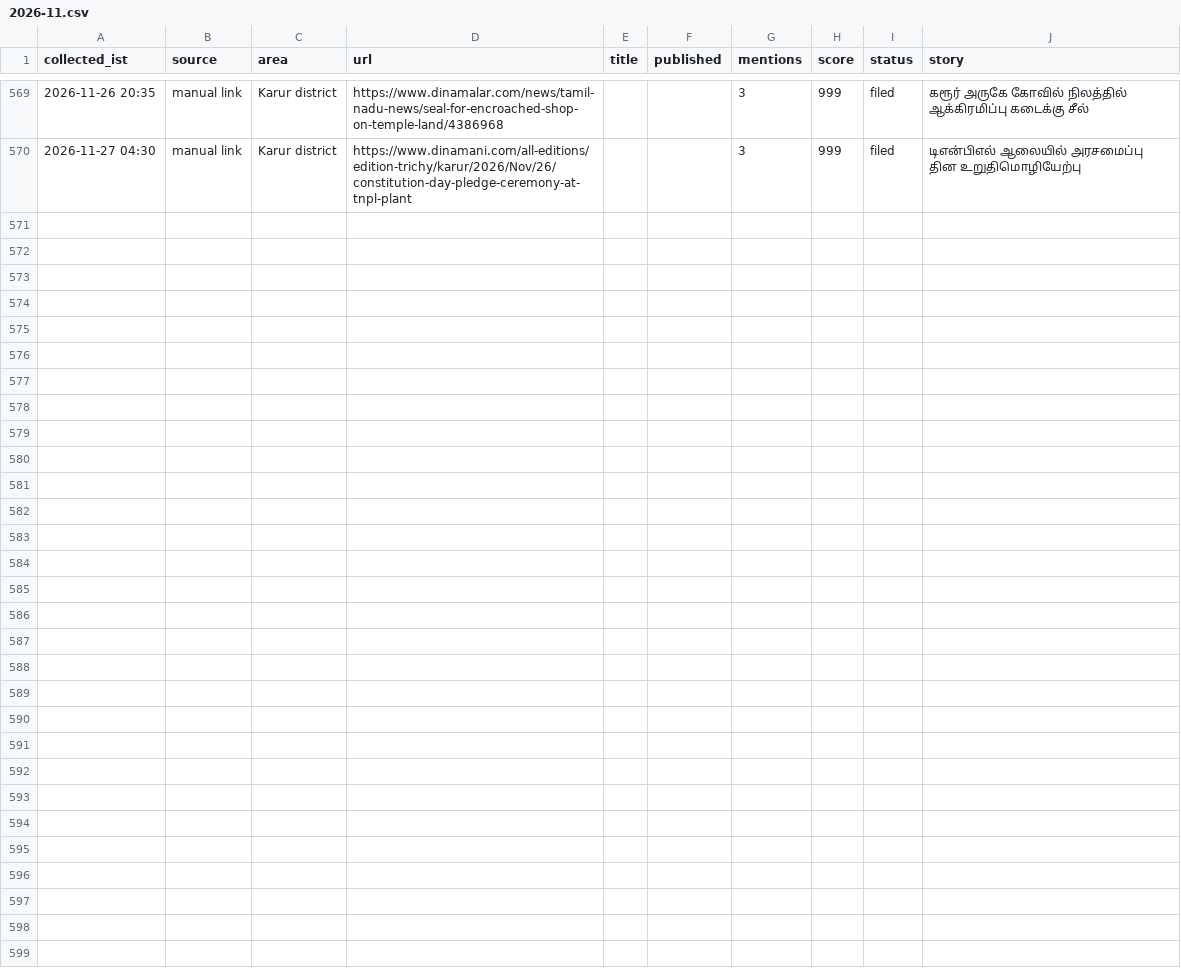
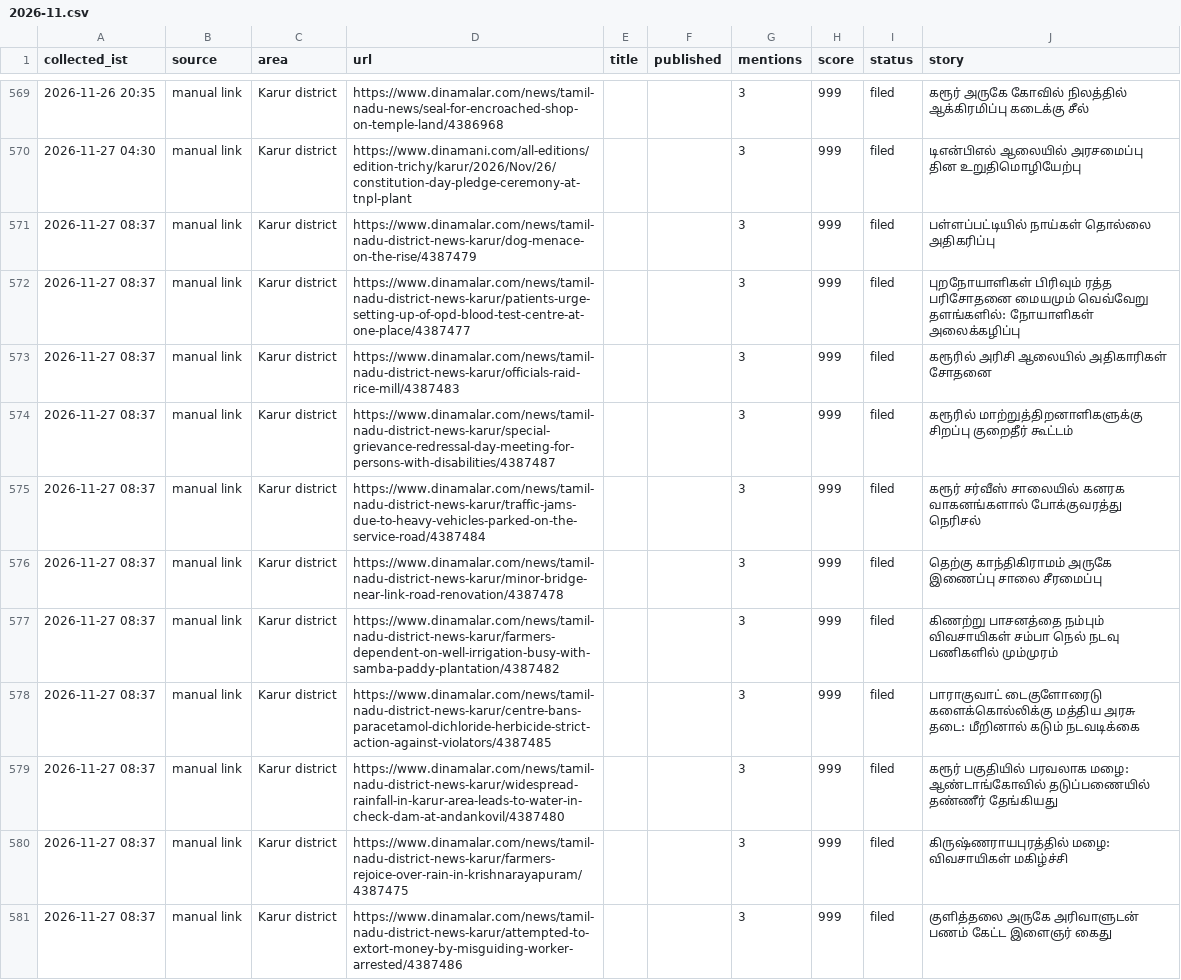
Before and after one commit to news360-tn/karur360-autopost, a CSV file: research_free/archive/2026-11.csv, drawn as a sheet; only a part is shown, gaps mark what is left out.

```diff
--- a/research_free/archive/2026-11.csv
+++ b/research_free/archive/2026-11.csv
@@ -574 +574,12 @@ collected_ist,source,area,url,title,published,mentions,score,status,story
 2026-11-27 04:30,manual link,Karur district,https://www.dinamani.com/all-editions/edition-trichy/karur/2026/Nov/26/constitution-day-pledge-ceremony-at-tnpl-plant,,,3,999,filed,டிஎன்பிஎல் ஆலையில் அரசமைப்பு தின உறுதிமொழியேற்பு
+2026-11-27 08:37,manual link,Karur district,https://www.dinamalar.com/news/tamil-nadu-district-news-karur/dog-menace-on-the-rise/4387479,,,3,999,filed,பள்ளப்பட்டியில் நாய்கள் தொல்லை அதிகரிப்பு
+2026-11-27 08:37,manual link,Karur district,https://www.dinamalar.com/news/tamil-nadu-district-news-karur/patients-urge-setting-up-of-opd-blood-test-centre-at-one-place/4387477,,,3,999,filed,புறநோயாளிகள் பிரிவும் ரத்த பரிசோதனை மையமும் வெவ்வேறு தளங்களில்: நோயாளிகள் அலைக்கழிப்பு
+2026-11-27 08:37,manual link,Karur district,https://www.dinamalar.com/news/tamil-nadu-district-news-karur/officials-raid-rice-mill/4387483,,,3,999,filed,கரூரில் அரிசி ஆலையில் அதிகாரிகள் சோதனை
+2026-11-27 08:37,manual link,Karur district,https://www.dinamalar.com/news/tamil-nadu-district-news-karur/special-grievance-redressal-day-meeting-for-persons-with-disabilities/4387487,,,3,999,filed,கரூரில் மாற்றுத்திறனாளிகளுக்கு சிறப்பு குறைதீர் கூட்டம்
+2026-11-27 08:37,manual link,Karur district,https://www.dinamalar.com/news/tamil-nadu-district-news-karur/traffic-jams-due-to-heavy-vehicles-parked-on-the-service-road/4387484,,,3,999,filed,கரூர் சர்வீஸ் சாலையில் கனரக வாகனங்களால் போக்குவரத்து நெரிசல்
+2026-11-27 08:37,manual link,Karur district,https://www.dinamalar.com/news/tamil-nadu-district-news-karur/minor-bridge-near-link-road-renovation/4387478,,,3,999,filed,தெற்கு காந்திகிராமம் அருகே இணைப்பு சாலை சீரமைப்பு
+2026-11-27 08:37,manual link,Karur district,https://www.dinamalar.com/news/tamil-nadu-district-news-karur/farmers-dependent-on-well-irrigation-busy-with-samba-paddy-plantation/4387482,,,3,999,filed,கிணற்று பாசனத்தை நம்பும் விவசாயிகள் சம்பா நெல் நடவு பணிகளில் மும்முரம்
+2026-11-27 08:37,manual link,Karur district,https://www.dinamalar.com/news/tamil-nadu-district-news-karur/centre-bans-paracetamol-dichloride-herbicide-strict-action-against-violators/4387485,,,3,999,filed,பாராகுவாட் டைகுளோரைடு களைக்கொல்லிக்கு மத்திய அரசு தடை: மீறினால் கடும் நடவடிக்கை
+2026-11-27 08:37,manual link,Karur district,https://www.dinamalar.com/news/tamil-nadu-district-news-karur/widespread-rainfall-in-karur-area-leads-to-water-in-check-dam-at-andankovil/4387480,,,3,999,filed,கரூர் பகுதியில் பரவலாக மழை: ஆண்டாங்கோவில் தடுப்பணையில் தண்ணீர் தேங்கியது
+2026-11-27 08:37,manual link,Karur district,https://www.dinamalar.com/news/tamil-nadu-district-news-karur/farmers-rejoice-over-rain-in-krishnarayapuram/4387475,,,3,999,filed,கிருஷ்ணராயபுரத்தில் மழை: விவசாயிகள் மகிழ்ச்சி
+2026-11-27 08:37,manual link,Karur district,https://www.dinamalar.com/news/tamil-nadu-district-news-karur/attempted-to-extort-money-by-misguiding-worker-arrested/4387486,,,3,999,filed,குளித்தலை அருகே அரிவாளுடன் பணம் கேட்ட இளைஞர் கைது
```
Also changed, not shown: 6 other files.
